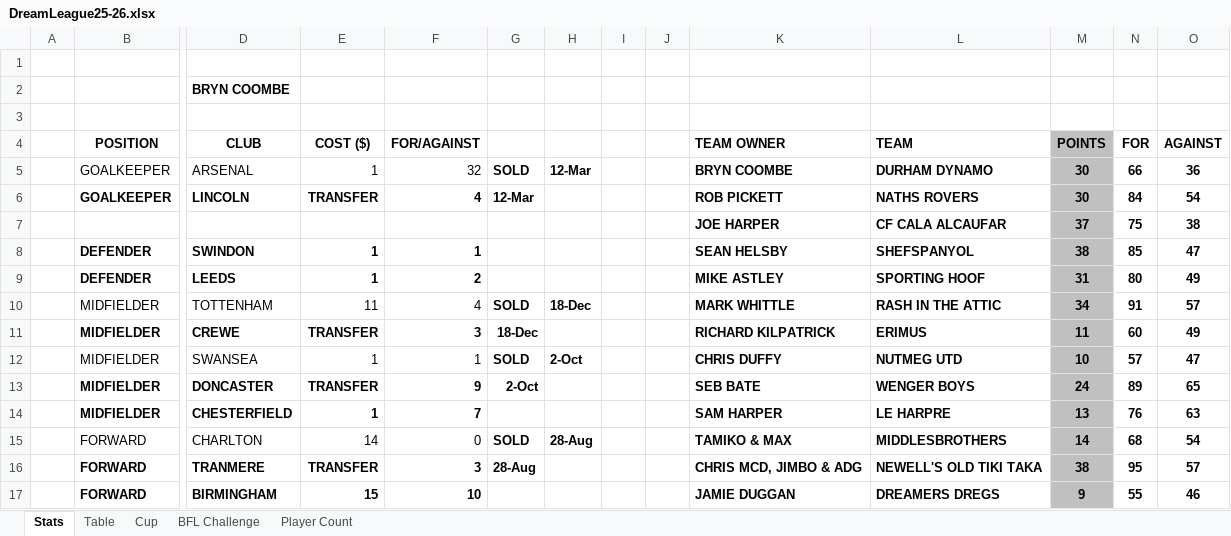
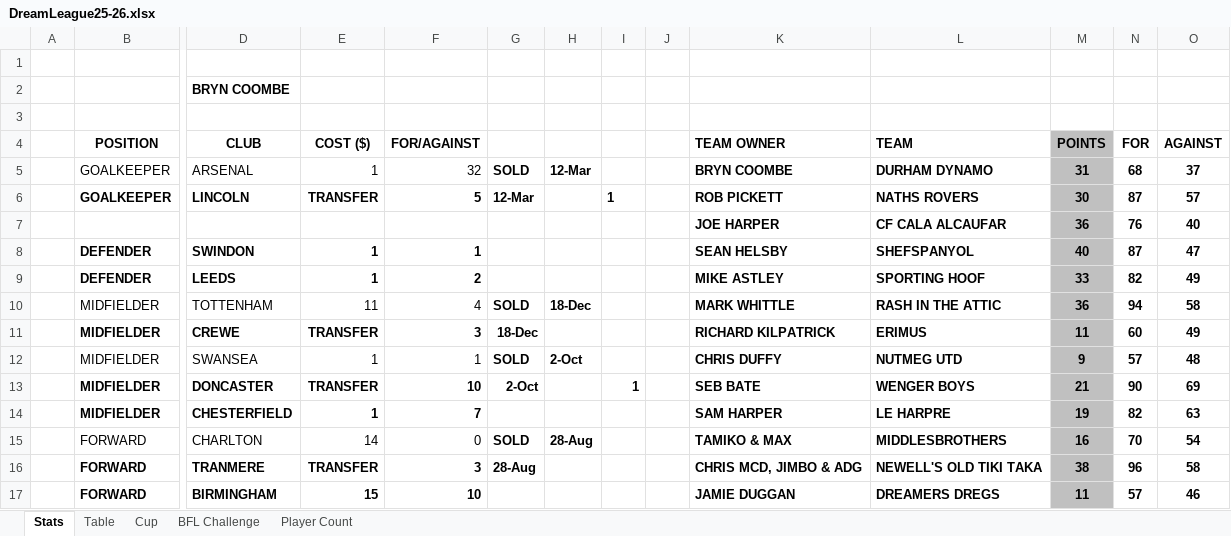
Before and after one commit to sgbstats/dreamleague, an Excel workbook: data/DreamLeague25-26.xlsx, sheet Stats, drawn as a sheet; only a part is shown, gaps mark what is left out; values as stored, in another font and other column widths than the file's, no borders; removed rows and columns are numbered as before the commit, all else as after; rows hold the shown columns only; the diff covers the shown part only; the diff names each change by its address in the sheet, - before the commit and + after, or states it on an @@ line.

Commit message:
updates

```diff
--- a/data/DreamLeague25-26.xlsx (sheet Stats)
+++ b/data/DreamLeague25-26.xlsx (sheet Stats)
-M5: 30
+M5: 31
-N5: 66
+N5: 68
-O5: 36
+O5: 37
-F6: 4
+F6: 5
-I6: (empty)
+I6: 1
-N6: 84
+N6: 87
-O6: 54
+O6: 57
-row 7:  |  |  |  |  |  |  |  |  | JOE HARPER | CF CALA ALCAUFAR | 37 | 75 | 38
+row 7:  |  |  |  |  |  |  |  |  | JOE HARPER | CF CALA ALCAUFAR | 36 | 76 | 40
-M8: 38
+M8: 40
-N8: 85
+N8: 87
-M9: 31
+M9: 33
-N9: 80
+N9: 82
-M10: 34
+M10: 36
-N10: 91
+N10: 94
-O10: 57
+O10: 58
-M12: 10
+M12: 9
-O12: 47
+O12: 48
-F13: 9
+F13: 10
-I13: (empty)
+I13: 1
-M13: 24
+M13: 21
-N13: 89
+N13: 90
-O13: 65
+O13: 69
-M14: 13
+M14: 19
-N14: 76
+N14: 82
-M15: 14
+M15: 16
-N15: 68
+N15: 70
-N16: 95
+N16: 96
-O16: 57
+O16: 58
-M17: 9
+M17: 11
-N17: 55
+N17: 57
```
Also changed, not shown: 43 edited cells elsewhere in this sheet, sheet Table.
